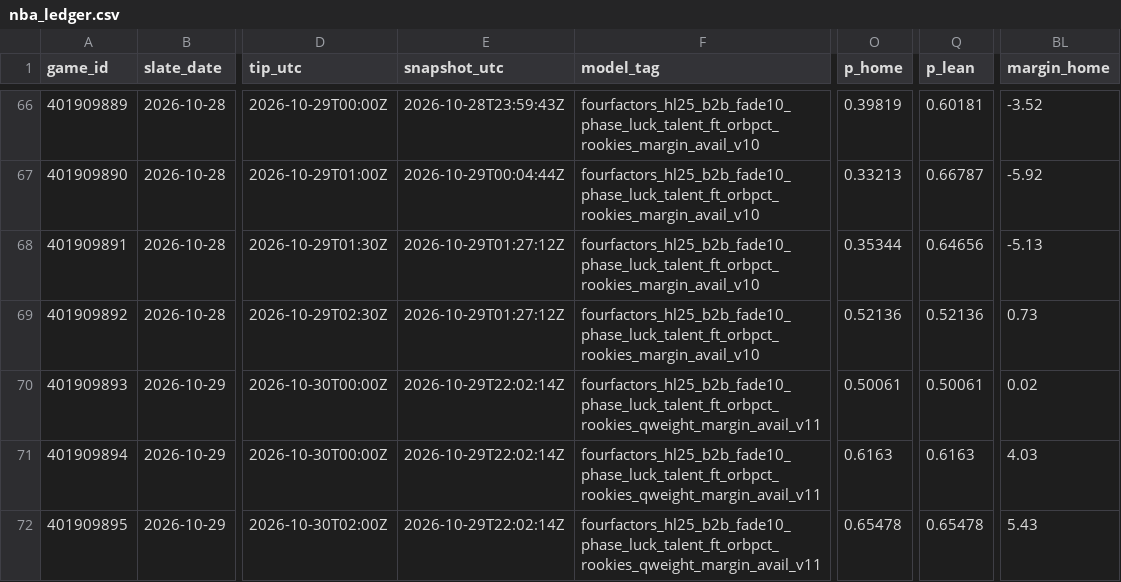
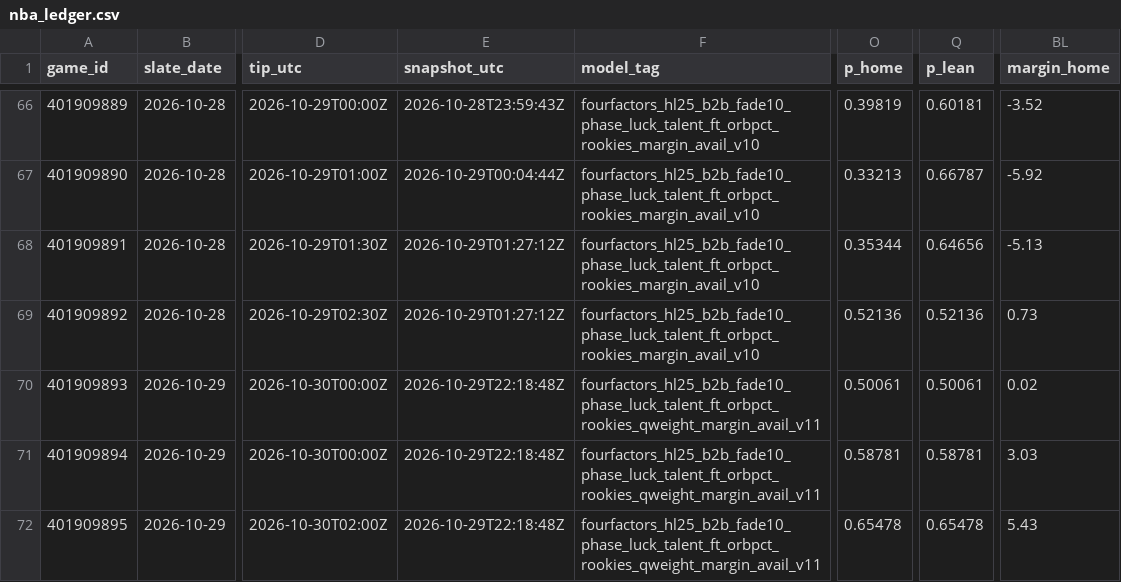
Before and after one commit to Dave356w/nba-matchups, a CSV file: data/nba_ledger.csv, drawn as a sheet; only a part is shown, gaps mark what is left out; the diff names each change by its address in the sheet, - before the commit and + after, or states it on an @@ line.

```diff
--- a/data/nba_ledger.csv
+++ b/data/nba_ledger.csv
-E70:E72 (snapshot_utc): 2026-10-29T22:02:14Z
+E70:E72 (snapshot_utc): 2026-10-29T22:18:48Z
-O71 (p_home): 0.6163
+O71 (p_home): 0.58781
-Q71 (p_lean): 0.6163
+Q71 (p_lean): 0.58781
-BL71 (margin_home): 4.03
+BL71 (margin_home): 3.03
```
Also changed, not shown: data/nba_injuries.csv, data/nba_sleeper.csv, 2 other files.
